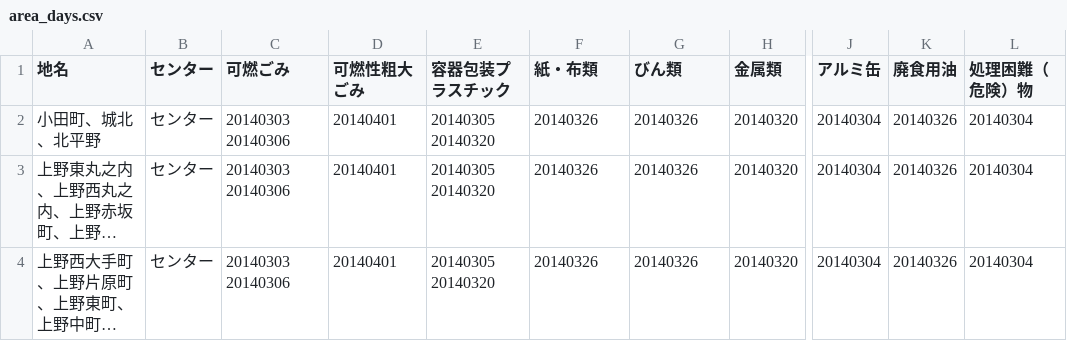
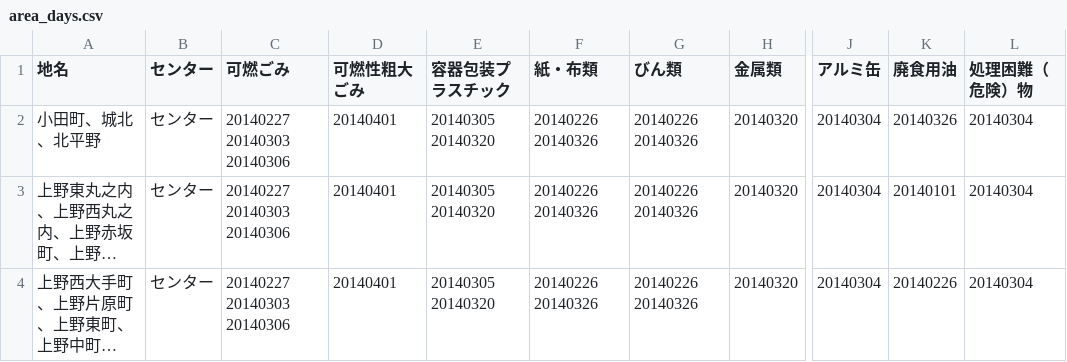
Before and after one commit to iga5374/5374, a CSV file: data/area_days.csv, drawn as a sheet; only a part is shown, gaps mark what is left out; long unchanged cells end in …; the diff names each change by its address in the sheet, - before the commit and + after, or states it on an @@ line.

Commit message:
Update area_days.csv

```diff
--- a/data/area_days.csv
+++ b/data/area_days.csv
-C2:C4 (可燃ごみ): 20140303 20140306
+C2:C4 (可燃ごみ): 20140227 20140303 20140306
-F2:F4 (紙・布類): 20140326
+F2:F4 (紙・布類): 20140226 20140326
-G2:G4 (びん類): 20140326
+G2:G4 (びん類): 20140226 20140326
-K3 (廃食用油): 20140326
+K3 (廃食用油): 20140101
-K4 (廃食用油): 20140326
+K4 (廃食用油): 20140226
```
